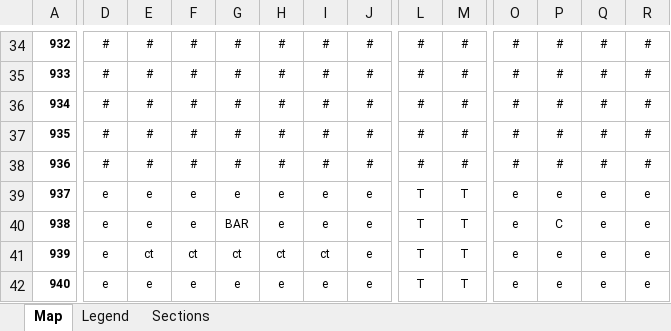
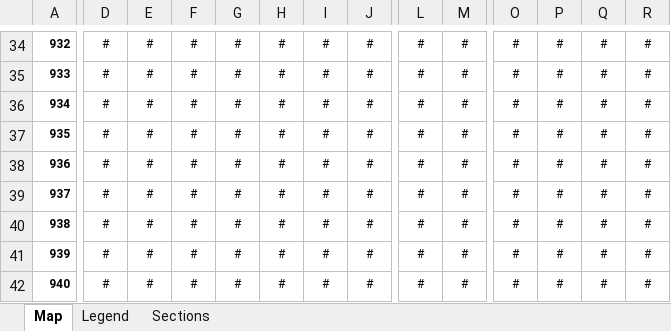
Before and after one commit to SooperValar/My-Modern-V2-Project, an Excel workbook: tools/world/lab11/lab11_layout.xlsx, sheet Map, drawn as a sheet; only a part is shown, gaps mark what is left out; values as stored, in another font and other column widths than the file's, no borders; charts and pictures and conditional formats not drawn; the diff covers the shown part only; the diff names each change by its address in the sheet, - before the commit and + after, or states it on an @@ line.

```diff
--- a/tools/world/lab11/lab11_layout.xlsx (sheet Map)
+++ b/tools/world/lab11/lab11_layout.xlsx (sheet Map)
-D39:D42: e
+D39:D42: #
-E39:E40: e
+E39:E40: #
-F39:F40: e
+F39:F40: #
-G39: e
+G39: #
-H39:H40: e
+H39:H40: #
-I39:I40: e
+I39:I40: #
-J39:J42: e
+J39:J42: #
-L39:L42: T
+L39:L42: #
-M39:M42: T
+M39:M42: #
-O39:O42: e
+O39:O42: #
-P39: e
+P39: #
-Q39:Q42: e
+Q39:Q42: #
-R39:R42: e
+R39:R42: #
-G40: BAR
+G40: #
-P40: C
+P40: #
-E41: ct
+E41: #
-F41: ct
+F41: #
-G41: ct
+G41: #
-H41: ct
+H41: #
-I41: ct
+I41: #
-P41:P42: e
+P41:P42: #
-E42: e
+E42: #
-F42: e
+F42: #
-G42: e
+G42: #
-H42: e
+H42: #
-I42: e
+I42: #
```
Also changed, not shown: 584 edited cells and cell formats elsewhere in this sheet, charts or pictures, 2 other files.
